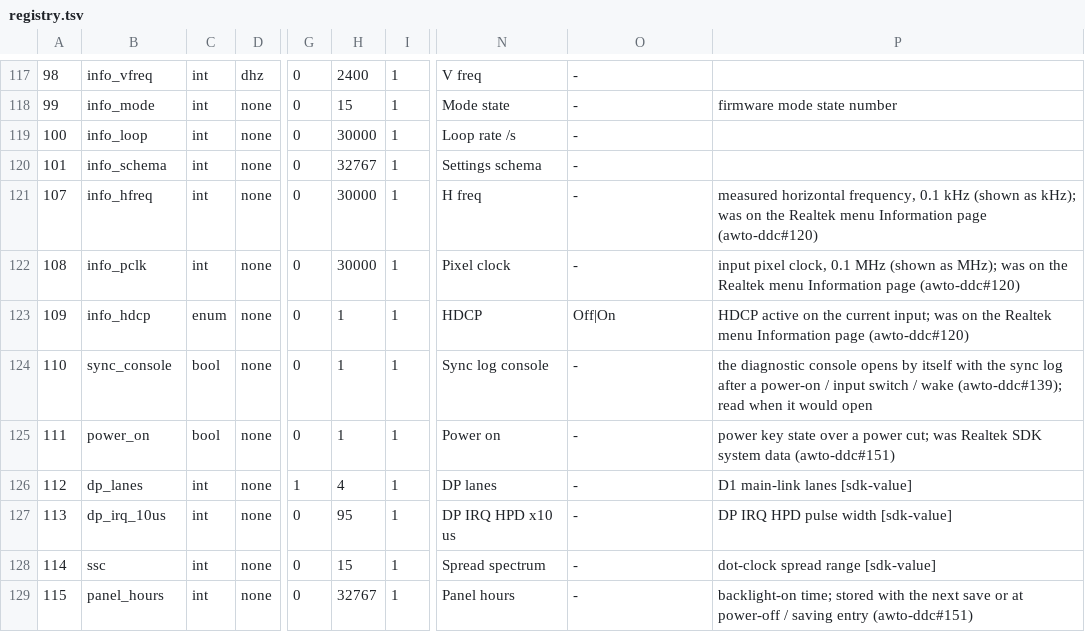
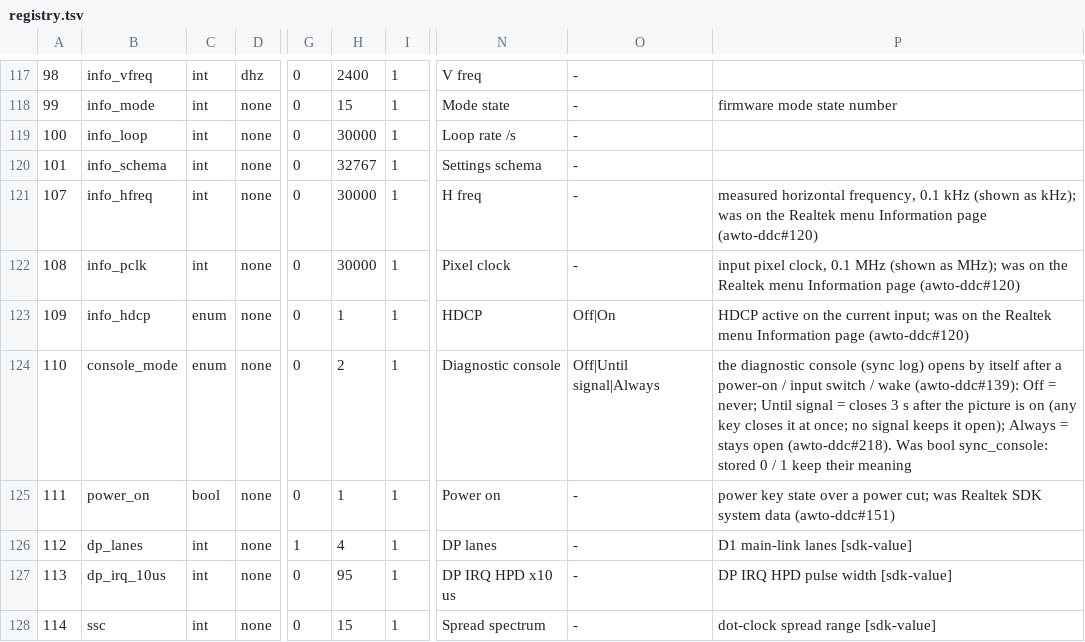
Before and after one commit to awto-au/awto-ddc, a TSV file: settings/registry.tsv, drawn as a sheet; only a part is shown, gaps mark what is left out; the shorter side is filled out with more unchanged rows; the diff names each change by its address in the sheet, - before the commit and + after, or states it on an @@ line.

```diff
--- a/settings/registry.tsv
+++ b/settings/registry.tsv
-B124: sync_console
+B124: console_mode
-C124: bool
+C124: enum
-H124: 1
+H124: 2
-N124: Sync log console
+N124: Diagnostic console
-O124: -
+O124: Off|Until signal|Always
-P124: …diagnostic console opens by itself with the sync log after a power-on / input switch / wake (awto-ddc#139); read when it would open
+P124: …diagnostic console (sync log) opens by itself after a power-on / input switch / wake (awto-ddc#139): Off = never; Until signal = closes 3 s after the picture is on (any key closes it at once; no signal keeps it open); Always = stays open (awto-ddc#218). Was bool sync_console: stored 0 / 1 keep their meaning
```
Also changed, not shown: 2 other files.
